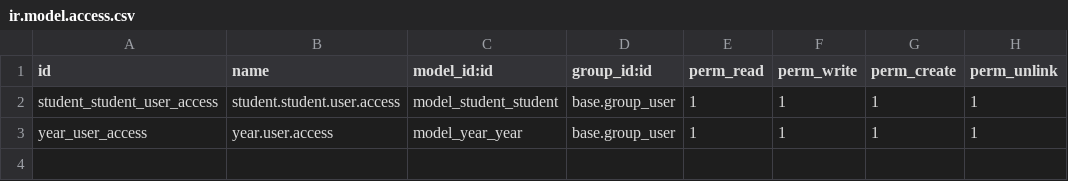
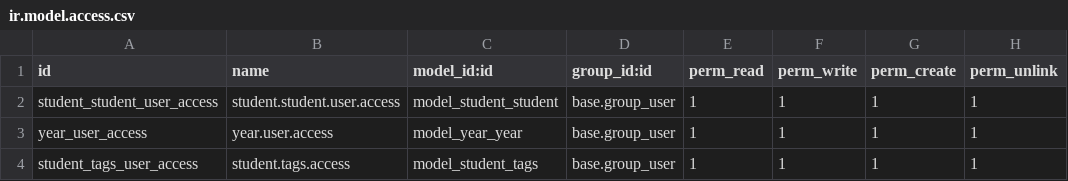
Before and after one commit to nalakam/aspirex, a CSV file: aspirex_student_managment/security/ir.model.access.csv, drawn as a sheet.

Commit message:
Add student_tags model

```diff
--- a/aspirex_student_managment/security/ir.model.access.csv
+++ b/aspirex_student_managment/security/ir.model.access.csv
@@ -3 +3,2 @@ student_student_user_access,student.student.user.access,model_student_student,ba
 year_user_access,year.user.access,model_year_year,base.group_user,1,1,1,1
+student_tags_user_access,student.tags.access,model_student_tags,base.group_user,1,1,1,1
```
Also changed, not shown: 7 other files.
